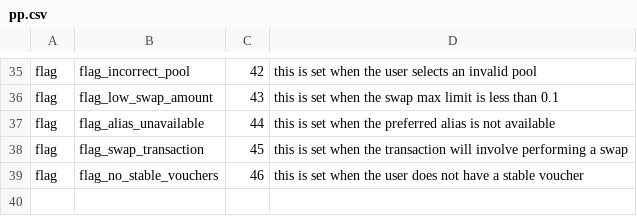
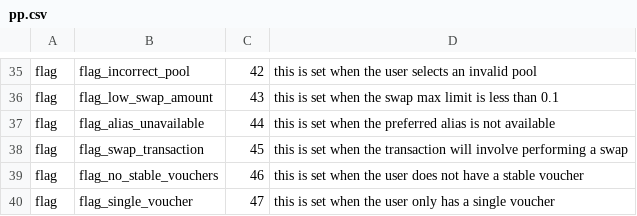
Before and after one commit to grassrootseconomics/sarafu-vise, a CSV file: services/registration/pp.csv, drawn as a sheet; only a part is shown, gaps mark what is left out; the diff names each change by its address in the sheet, - before the commit and + after, or states it on an @@ line.

Commit message:
only set the flag if the user has a single voucher

```diff
--- a/services/registration/pp.csv
+++ b/services/registration/pp.csv
+row 40: flag | flag_single_voucher | 47 | this is set when the user only has a single voucher
```
Also changed, not shown: 1 other file.
